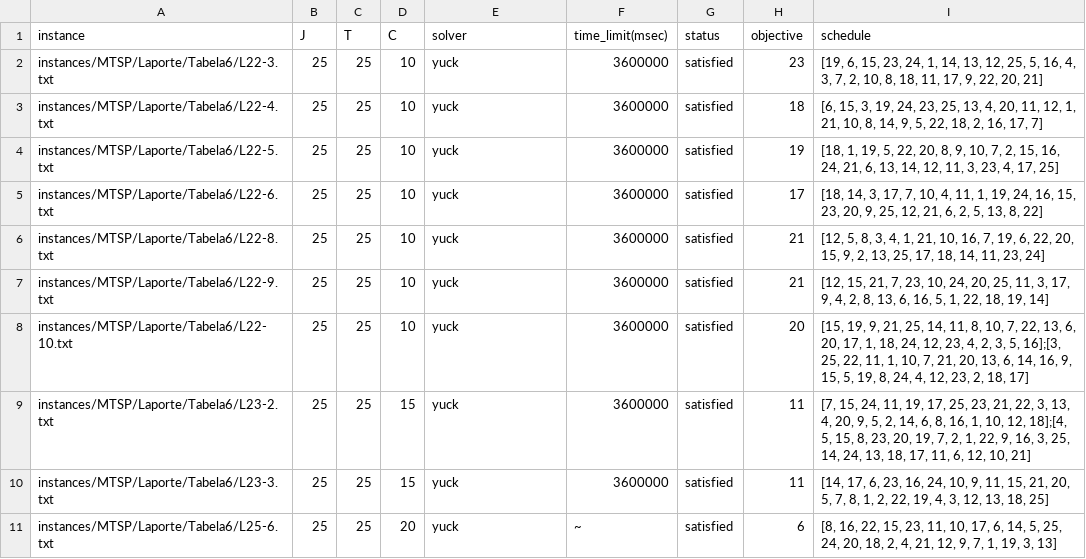
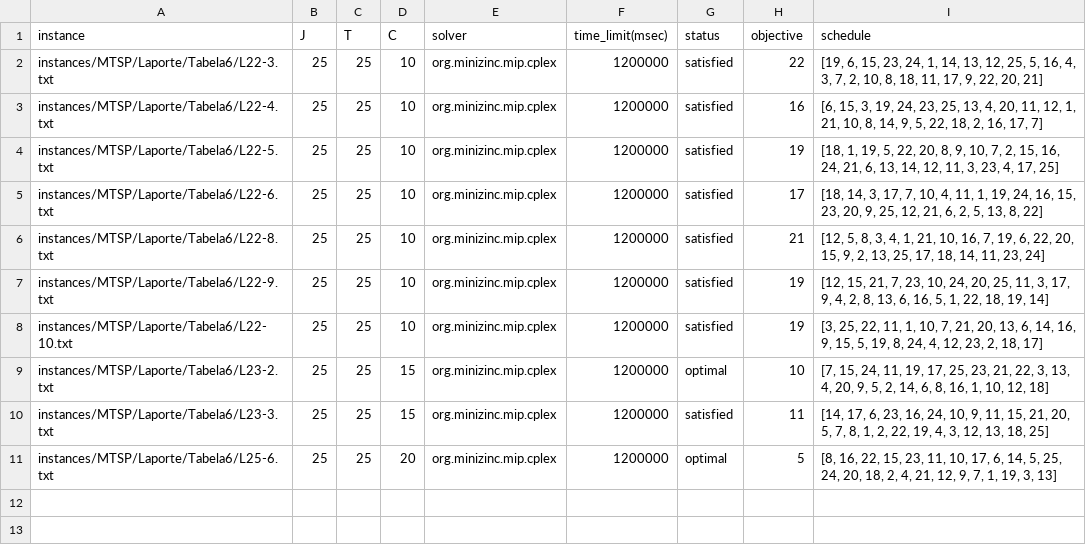
Before and after one commit to bokner/jstsp, a CSV file: results/instances25x25.csv, drawn as a sheet.

Commit message:
Update 25x25 results

```diff
--- a/results/instances25x25.csv
+++ b/results/instances25x25.csv
@@ -1,11 +1,11 @@
 instance,J,T,C,solver,time_limit(msec),status,objective,schedule
-instances/MTSP/Laporte/Tabela6/L22-3.txt,25,25,10,yuck,3600000,satisfied,23,"[19, 6, 15, 23, 24, 1, 14, 13, 12, 25, 5, 16, 4, 3, 7, 2, 10, 8, 18, 11, 17, 9, 22, 20, 21]"
-instances/MTSP/Laporte/Tabela6/L22-4.txt,25,25,10,yuck,3600000,satisfied,18,"[6, 15, 3, 19, 24, 23, 25, 13, 4, 20, 11, 12, 1, 21, 10, 8, 14, 9, 5, 22, 18, 2, 16, 17, 7]"
-instances/MTSP/Laporte/Tabela6/L22-5.txt,25,25,10,yuck,3600000,satisfied,19,"[18, 1, 19, 5, 22, 20, 8, 9, 10, 7, 2, 15, 16, 24, 21, 6, 13, 14, 12, 11, 3, 23, 4, 17, 25]"
-instances/MTSP/Laporte/Tabela6/L22-6.txt,25,25,10,yuck,3600000,satisfied,17,"[18, 14, 3, 17, 7, 10, 4, 11, 1, 19, 24, 16, 15, 23, 20, 9, 25, 12, 21, 6, 2, 5, 13, 8, 22]"
-instances/MTSP/Laporte/Tabela6/L22-8.txt,25,25,10,yuck,3600000,satisfied,21,"[12, 5, 8, 3, 4, 1, 21, 10, 16, 7, 19, 6, 22, 20, 15, 9, 2, 13, 25, 17, 18, 14, 11, 23, 24]"
-instances/MTSP/Laporte/Tabela6/L22-9.txt,25,25,10,yuck,3600000,satisfied,21,"[12, 15, 21, 7, 23, 10, 24, 20, 25, 11, 3, 17, 9, 4, 2, 8, 13, 6, 16, 5, 1, 22, 18, 19, 14]"
-instances/MTSP/Laporte/Tabela6/L22-10.txt,25,25,10,yuck,3600000,satisfied,20,"[15, 19, 9, 21, 25, 14, 11, 8, 10, 7, 22, 13, 6, 20, 17, 1, 18, 24, 12, 23, 4, 2, 3, 5, 16];[3, 25, 22, 11, 1, 10, 7, 21, 20, 13, 6, 14, 16, 9, 15, 5, 19, 8, 24, 4, 12, 23, 2, 18, 17]"
-instances/MTSP/Laporte/Tabela6/L23-2.txt,25,25,15,yuck,3600000,satisfied,11,"[7, 15, 24, 11, 19, 17, 25, 23, 21, 22, 3, 13, 4, 20, 9, 5, 2, 14, 6, 8, 16, 1, 10, 12, 18];[4, 5, 15, 8, 23, 20, 19, 7, 2, 1, 22, 9, 16, 3, 25, 14, 24, 13, 18, 17, 11, 6, 12, 10, 21]"
-instances/MTSP/Laporte/Tabela6/L23-3.txt,25,25,15,yuck,3600000,satisfied,11,"[14, 17, 6, 23, 16, 24, 10, 9, 11, 15, 21, 20, 5, 7, 8, 1, 2, 22, 19, 4, 3, 12, 13, 18, 25]"
-instances/MTSP/Laporte/Tabela6/L25-6.txt,25,25,20,yuck,~,satisfied,6,"[8, 16, 22, 15, 23, 11, 10, 17, 6, 14, 5, 25, 24, 20, 18, 2, 4, 21, 12, 9, 7, 1, 19, 3, 13]"
+instances/MTSP/Laporte/Tabela6/L22-3.txt,25,25,10,org.minizinc.mip.cplex,1200000,satisfied,22,"[19, 6, 15, 23, 24, 1, 14, 13, 12, 25, 5, 16, 4, 3, 7, 2, 10, 8, 18, 11, 17, 9, 22, 20, 21]"
+instances/MTSP/Laporte/Tabela6/L22-4.txt,25,25,10,org.minizinc.mip.cplex,1200000,satisfied,16,"[6, 15, 3, 19, 24, 23, 25, 13, 4, 20, 11, 12, 1, 21, 10, 8, 14, 9, 5, 22, 18, 2, 16, 17, 7]"
+instances/MTSP/Laporte/Tabela6/L22-5.txt,25,25,10,org.minizinc.mip.cplex,1200000,satisfied,19,"[18, 1, 19, 5, 22, 20, 8, 9, 10, 7, 2, 15, 16, 24, 21, 6, 13, 14, 12, 11, 3, 23, 4, 17, 25]"
+instances/MTSP/Laporte/Tabela6/L22-6.txt,25,25,10,org.minizinc.mip.cplex,1200000,satisfied,17,"[18, 14, 3, 17, 7, 10, 4, 11, 1, 19, 24, 16, 15, 23, 20, 9, 25, 12, 21, 6, 2, 5, 13, 8, 22]"
+instances/MTSP/Laporte/Tabela6/L22-8.txt,25,25,10,org.minizinc.mip.cplex,1200000,satisfied,21,"[12, 5, 8, 3, 4, 1, 21, 10, 16, 7, 19, 6, 22, 20, 15, 9, 2, 13, 25, 17, 18, 14, 11, 23, 24]"
+instances/MTSP/Laporte/Tabela6/L22-9.txt,25,25,10,org.minizinc.mip.cplex,1200000,satisfied,19,"[12, 15, 21, 7, 23, 10, 24, 20, 25, 11, 3, 17, 9, 4, 2, 8, 13, 6, 16, 5, 1, 22, 18, 19, 14]"
+instances/MTSP/Laporte/Tabela6/L22-10.txt,25,25,10,org.minizinc.mip.cplex,1200000,satisfied,19,"[3, 25, 22, 11, 1, 10, 7, 21, 20, 13, 6, 14, 16, 9, 15, 5, 19, 8, 24, 4, 12, 23, 2, 18, 17]"
+instances/MTSP/Laporte/Tabela6/L23-2.txt,25,25,15,org.minizinc.mip.cplex,1200000,optimal,10,"[7, 15, 24, 11, 19, 17, 25, 23, 21, 22, 3, 13, 4, 20, 9, 5, 2, 14, 6, 8, 16, 1, 10, 12, 18]"
+instances/MTSP/Laporte/Tabela6/L23-3.txt,25,25,15,org.minizinc.mip.cplex,1200000,satisfied,11,"[14, 17, 6, 23, 16, 24, 10, 9, 11, 15, 21, 20, 5, 7, 8, 1, 2, 22, 19, 4, 3, 12, 13, 18, 25]"
+instances/MTSP/Laporte/Tabela6/L25-6.txt,25,25,20,org.minizinc.mip.cplex,1200000,optimal,5,"[8, 16, 22, 15, 23, 11, 10, 17, 6, 14, 5, 25, 24, 20, 18, 2, 4, 21, 12, 9, 7, 1, 19, 3, 13]"
```
Also changed, not shown: 1 other file.
